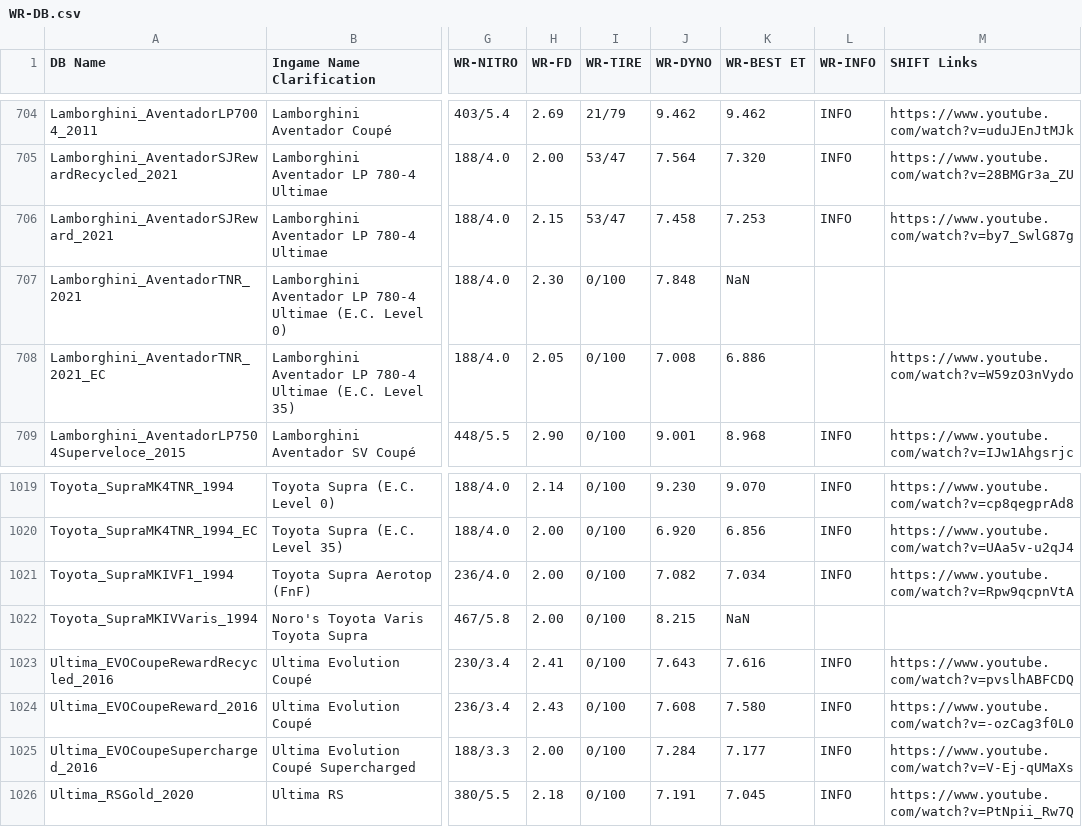
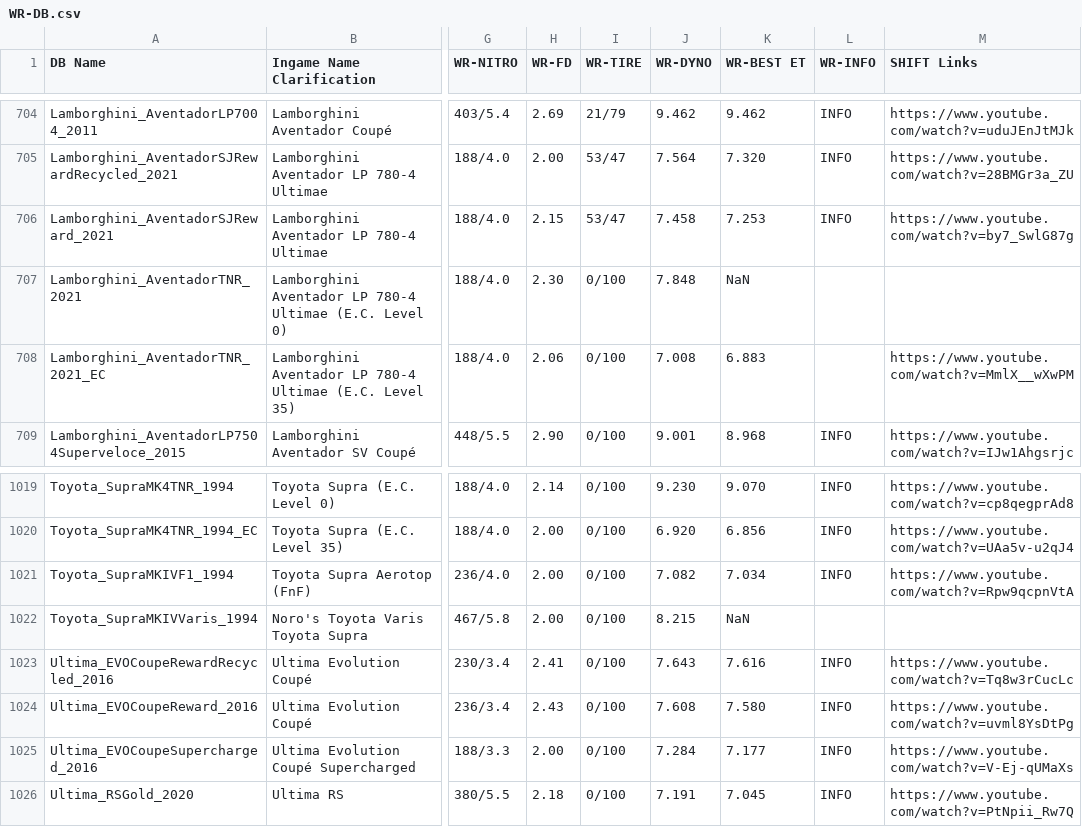
Before and after one commit to Nitro4CSR/CSR2WorldRecordsDB, a CSV file: WR-DB.csv, drawn as a sheet; only a part is shown, gaps mark what is left out; the diff names each change by its address in the sheet, - before the commit and + after, or states it on an @@ line.

Commit message:
Update WR-DB.csv

```diff
--- a/WR-DB.csv
+++ b/WR-DB.csv
-H708 (WR-FD): 2.05
+H708 (WR-FD): 2.06
-K708 (WR-BEST ET): 6.886
+K708 (WR-BEST ET): 6.883
-M708 (SHIFT Links): https://www.youtube.com/watch?v=W59zO3nVydo
+M708 (SHIFT Links): https://www.youtube.com/watch?v=MmlX__wXwPM
-M1023 (SHIFT Links): https://www.youtube.com/watch?v=pvslhABFCDQ
+M1023 (SHIFT Links): https://www.youtube.com/watch?v=Tq8w3rCucLc
-M1024 (SHIFT Links): https://www.youtube.com/watch?v=-ozCag3f0L0
+M1024 (SHIFT Links): https://www.youtube.com/watch?v=uvml8YsDtPg
```
